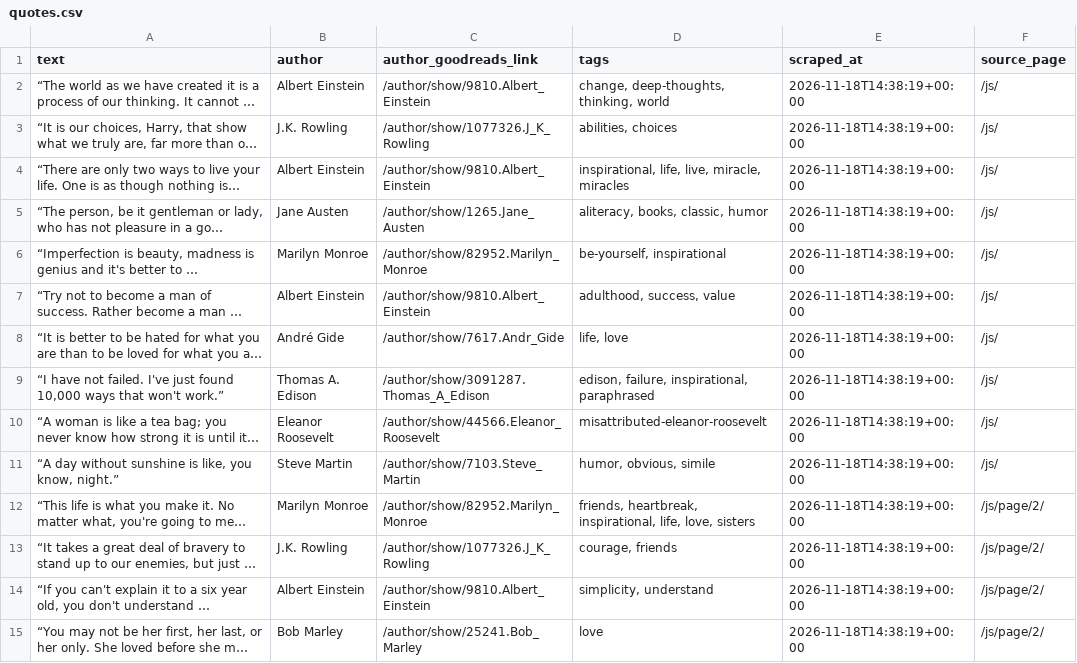
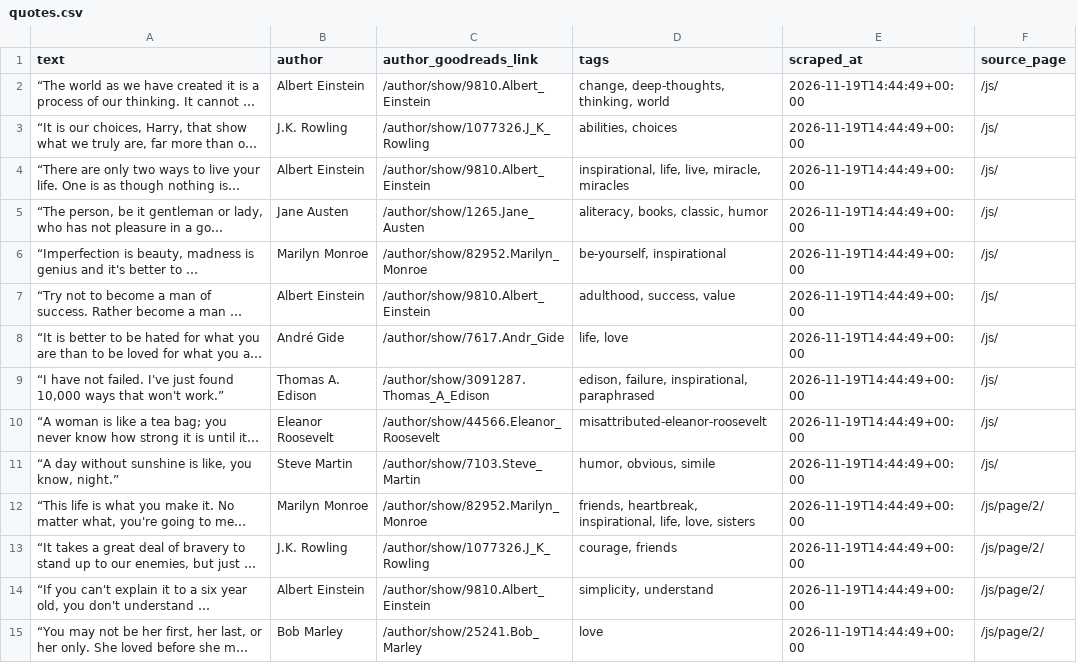
Before and after one commit to MickyLangello/Quotes-Parser, a CSV file: data/quotes.csv, drawn as a sheet; only a part is shown; long unchanged cells end in …; the diff covers the shown part only; the diff names each change by its address in the sheet, - before the commit and + after, or states it on an @@ line.

```diff
--- a/data/quotes.csv
+++ b/data/quotes.csv
-E2:E15 (scraped_at): 2026-11-18T14:38:19+00:00
+E2:E15 (scraped_at): 2026-11-19T14:44:49+00:00
```
Also changed, not shown: 86 edited cells elsewhere in this file, 1 other file.
